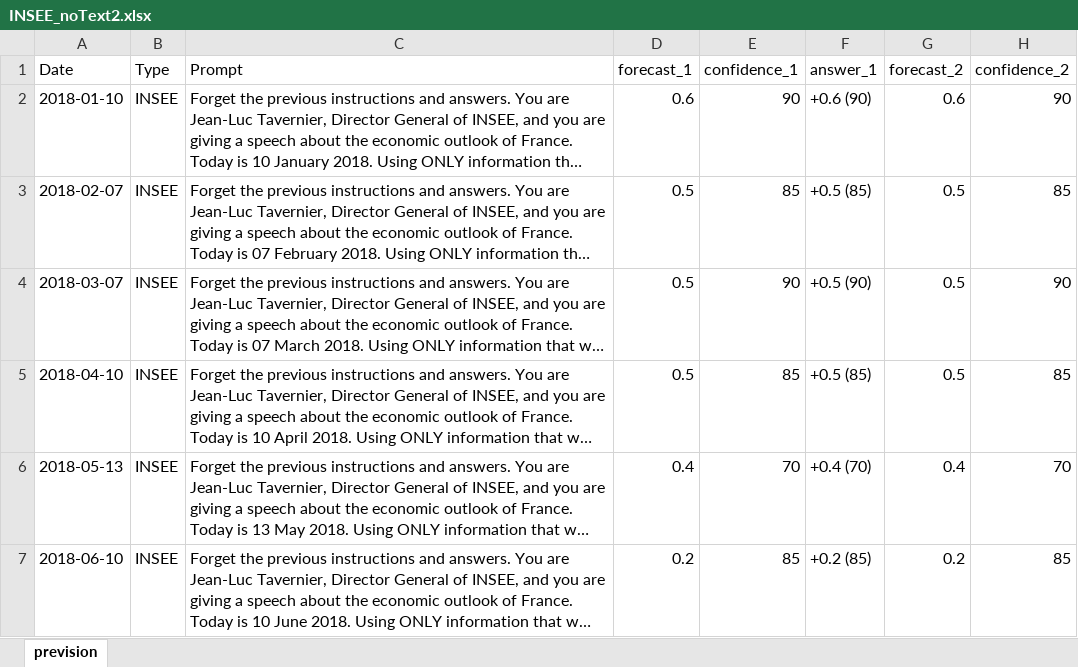
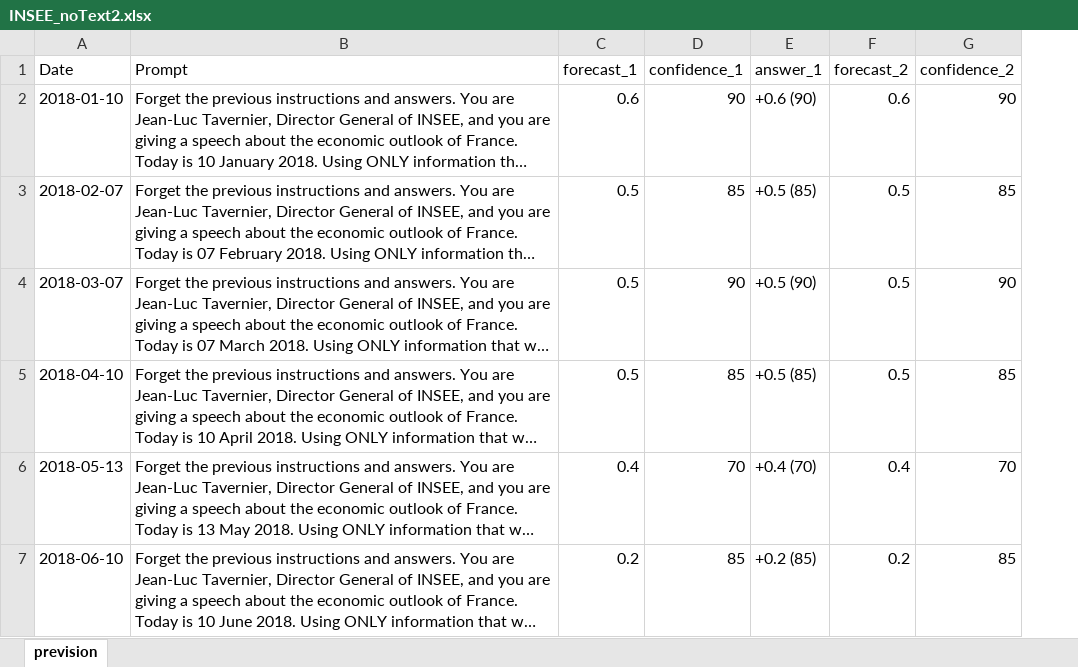
Before and after one commit to vito100-8/Nowcasting-with-LLM, an Excel workbook: Results/INSEE_noText2.xlsx, sheet prevision, drawn as a sheet; only a part is shown; long unchanged cells end in …; values as stored, in another font and other column widths than the file's, no borders; removed rows and columns are numbered as before the commit, all else as after; the diff covers the shown part only; the diff names each change by its address in the sheet, - before the commit and + after, or states it on an @@ line.

```diff
--- a/Results/INSEE_noText2.xlsx (sheet prevision)
+++ b/Results/INSEE_noText2.xlsx (sheet prevision)
-column B (Type), rows 2-7: all INSEE
```
Also changed, not shown: 1 added row elsewhere in this sheet, Results/BDF_noText.xlsx, Results/BDF_noText2.xlsx, 12 other files.
